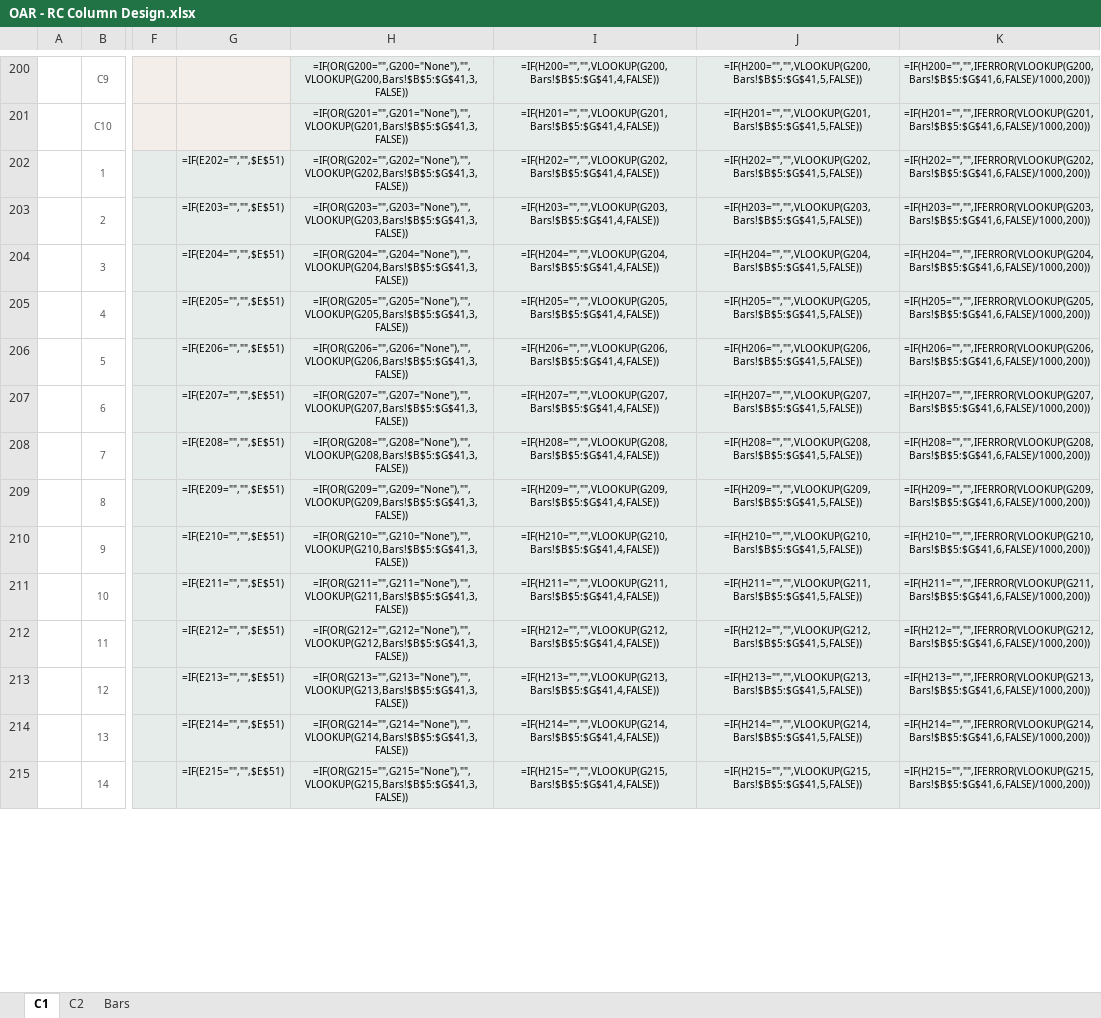
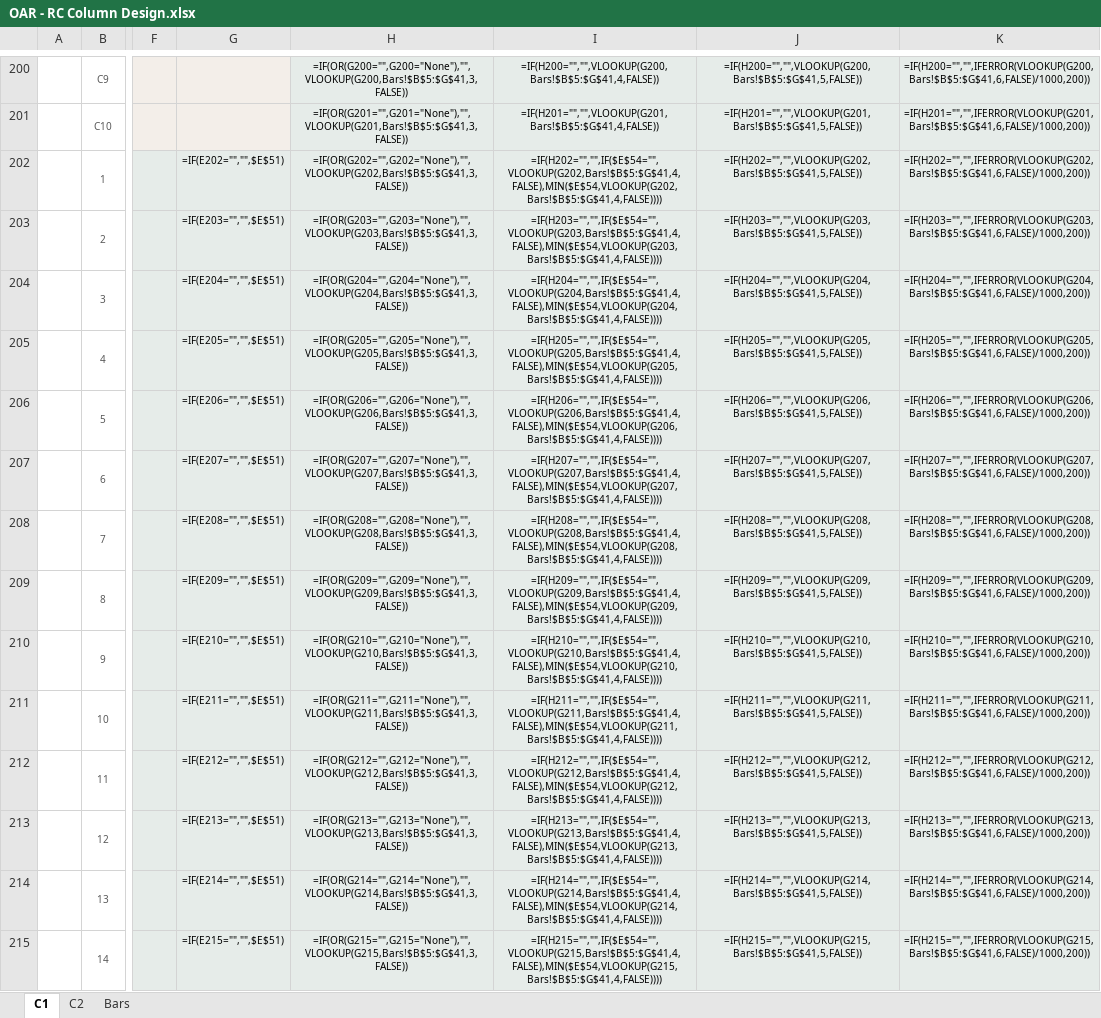
Before and after one commit to brent-oarengineers/OAR-Concrete, an Excel workbook: template/OAR - RC Column Design.xlsx, sheet C1, drawn as a sheet; only a part is shown, gaps mark what is left out; values as stored, in another font and other column widths than the file's, no borders; formulas without a stored value are shown as written; charts and pictures and conditional formats not drawn; the diff covers the shown part only; the diff names each change by its address in the sheet, - before the commit and + after, or states it on an @@ line.

```diff
--- a/template/OAR - RC Column Design.xlsx (sheet C1)
+++ b/template/OAR - RC Column Design.xlsx (sheet C1)
-I202: =IF(H202="","",VLOOKUP(G202,Bars!$B$5:$G$41,4,FALSE))
+I202: =IF(H202="","",IF($E$54="",VLOOKUP(G202,Bars!$B$5:$G$41,4,FALSE),MIN($E$54,VLOOKUP(G202,Bars!$B$5:$G$41,4,FALSE))))
-I203: =IF(H203="","",VLOOKUP(G203,Bars!$B$5:$G$41,4,FALSE))
+I203: =IF(H203="","",IF($E$54="",VLOOKUP(G203,Bars!$B$5:$G$41,4,FALSE),MIN($E$54,VLOOKUP(G203,Bars!$B$5:$G$41,4,FALSE))))
-I204: =IF(H204="","",VLOOKUP(G204,Bars!$B$5:$G$41,4,FALSE))
+I204: =IF(H204="","",IF($E$54="",VLOOKUP(G204,Bars!$B$5:$G$41,4,FALSE),MIN($E$54,VLOOKUP(G204,Bars!$B$5:$G$41,4,FALSE))))
-I205: =IF(H205="","",VLOOKUP(G205,Bars!$B$5:$G$41,4,FALSE))
+I205: =IF(H205="","",IF($E$54="",VLOOKUP(G205,Bars!$B$5:$G$41,4,FALSE),MIN($E$54,VLOOKUP(G205,Bars!$B$5:$G$41,4,FALSE))))
-I206: =IF(H206="","",VLOOKUP(G206,Bars!$B$5:$G$41,4,FALSE))
+I206: =IF(H206="","",IF($E$54="",VLOOKUP(G206,Bars!$B$5:$G$41,4,FALSE),MIN($E$54,VLOOKUP(G206,Bars!$B$5:$G$41,4,FALSE))))
-I207: =IF(H207="","",VLOOKUP(G207,Bars!$B$5:$G$41,4,FALSE))
+I207: =IF(H207="","",IF($E$54="",VLOOKUP(G207,Bars!$B$5:$G$41,4,FALSE),MIN($E$54,VLOOKUP(G207,Bars!$B$5:$G$41,4,FALSE))))
-I208: =IF(H208="","",VLOOKUP(G208,Bars!$B$5:$G$41,4,FALSE))
+I208: =IF(H208="","",IF($E$54="",VLOOKUP(G208,Bars!$B$5:$G$41,4,FALSE),MIN($E$54,VLOOKUP(G208,Bars!$B$5:$G$41,4,FALSE))))
-I209: =IF(H209="","",VLOOKUP(G209,Bars!$B$5:$G$41,4,FALSE))
+I209: =IF(H209="","",IF($E$54="",VLOOKUP(G209,Bars!$B$5:$G$41,4,FALSE),MIN($E$54,VLOOKUP(G209,Bars!$B$5:$G$41,4,FALSE))))
-I210: =IF(H210="","",VLOOKUP(G210,Bars!$B$5:$G$41,4,FALSE))
+I210: =IF(H210="","",IF($E$54="",VLOOKUP(G210,Bars!$B$5:$G$41,4,FALSE),MIN($E$54,VLOOKUP(G210,Bars!$B$5:$G$41,4,FALSE))))
-I211: =IF(H211="","",VLOOKUP(G211,Bars!$B$5:$G$41,4,FALSE))
+I211: =IF(H211="","",IF($E$54="",VLOOKUP(G211,Bars!$B$5:$G$41,4,FALSE),MIN($E$54,VLOOKUP(G211,Bars!$B$5:$G$41,4,FALSE))))
-I212: =IF(H212="","",VLOOKUP(G212,Bars!$B$5:$G$41,4,FALSE))
+I212: =IF(H212="","",IF($E$54="",VLOOKUP(G212,Bars!$B$5:$G$41,4,FALSE),MIN($E$54,VLOOKUP(G212,Bars!$B$5:$G$41,4,FALSE))))
-I213: =IF(H213="","",VLOOKUP(G213,Bars!$B$5:$G$41,4,FALSE))
+I213: =IF(H213="","",IF($E$54="",VLOOKUP(G213,Bars!$B$5:$G$41,4,FALSE),MIN($E$54,VLOOKUP(G213,Bars!$B$5:$G$41,4,FALSE))))
-I214: =IF(H214="","",VLOOKUP(G214,Bars!$B$5:$G$41,4,FALSE))
+I214: =IF(H214="","",IF($E$54="",VLOOKUP(G214,Bars!$B$5:$G$41,4,FALSE),MIN($E$54,VLOOKUP(G214,Bars!$B$5:$G$41,4,FALSE))))
-I215: =IF(H215="","",VLOOKUP(G215,Bars!$B$5:$G$41,4,FALSE))
+I215: =IF(H215="","",IF($E$54="",VLOOKUP(G215,Bars!$B$5:$G$41,4,FALSE),MIN($E$54,VLOOKUP(G215,Bars!$B$5:$G$41,4,FALSE))))
```
Also changed, not shown: 1 added row, 1 removed row and 30 edited cells elsewhere in this sheet, sheet C2, template/OAR - RC Flexural Design.xlsx, 5 other files.
